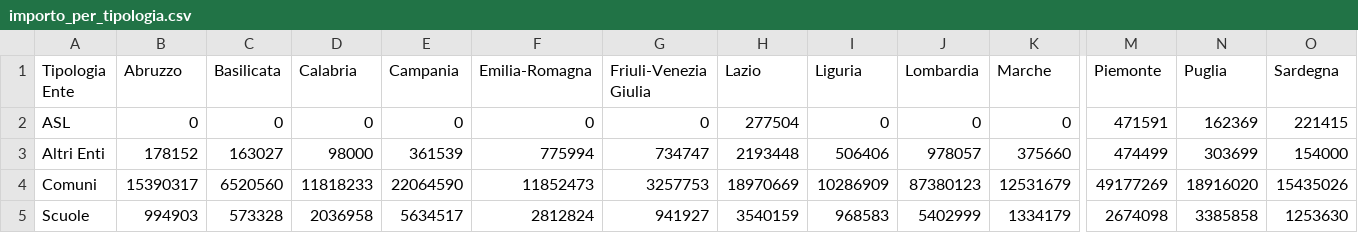
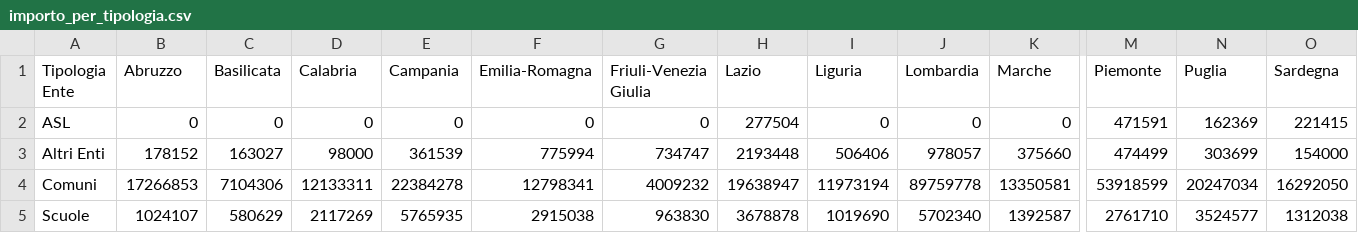
Before and after one commit to teamdigitale/padigitale2026-opendata, a CSV file: data/KPI/importo_per_tipologia.csv, drawn as a sheet; only a part is shown, gaps mark what is left out; the diff covers the shown part only; the diff names each change by its address in the sheet, - before the commit and + after, or states it on an @@ line.

```diff
--- a/data/KPI/importo_per_tipologia.csv
+++ b/data/KPI/importo_per_tipologia.csv
-B4 (Abruzzo): 15390317
+B4 (Abruzzo): 17266853
-C4 (Basilicata): 6520560
+C4 (Basilicata): 7104306
-D4 (Calabria): 11818233
+D4 (Calabria): 12133311
-E4 (Campania): 22064590
+E4 (Campania): 22384278
-F4 (Emilia-Romagna): 11852473
+F4 (Emilia-Romagna): 12798341
-G4 (Friuli-Venezia Giulia): 3257753
+G4 (Friuli-Venezia Giulia): 4009232
-H4 (Lazio): 18970669
+H4 (Lazio): 19638947
-I4 (Liguria): 10286909
+I4 (Liguria): 11973194
-J4 (Lombardia): 87380123
+J4 (Lombardia): 89759778
-K4 (Marche): 12531679
+K4 (Marche): 13350581
-M4 (Piemonte): 49177269
+M4 (Piemonte): 53918599
-N4 (Puglia): 18916020
+N4 (Puglia): 20247034
-O4 (Sardegna): 15435026
+O4 (Sardegna): 16292050
-B5 (Abruzzo): 994903
+B5 (Abruzzo): 1024107
-C5 (Basilicata): 573328
+C5 (Basilicata): 580629
-D5 (Calabria): 2036958
+D5 (Calabria): 2117269
-E5 (Campania): 5634517
+E5 (Campania): 5765935
-F5 (Emilia-Romagna): 2812824
+F5 (Emilia-Romagna): 2915038
-G5 (Friuli-Venezia Giulia): 941927
+G5 (Friuli-Venezia Giulia): 963830
-H5 (Lazio): 3540159
+H5 (Lazio): 3678878
-I5 (Liguria): 968583
+I5 (Liguria): 1019690
-J5 (Lombardia): 5402999
+J5 (Lombardia): 5702340
-K5 (Marche): 1334179
+K5 (Marche): 1392587
-M5 (Piemonte): 2674098
+M5 (Piemonte): 2761710
-N5 (Puglia): 3385858
+N5 (Puglia): 3524577
-O5 (Sardegna): 1253630
+O5 (Sardegna): 1312038
```
Also changed, not shown: 12 edited cells elsewhere in this file, data/KPI/andamento_progetti.csv, data/KPI/importo_per_misura.csv, 12 other files.
